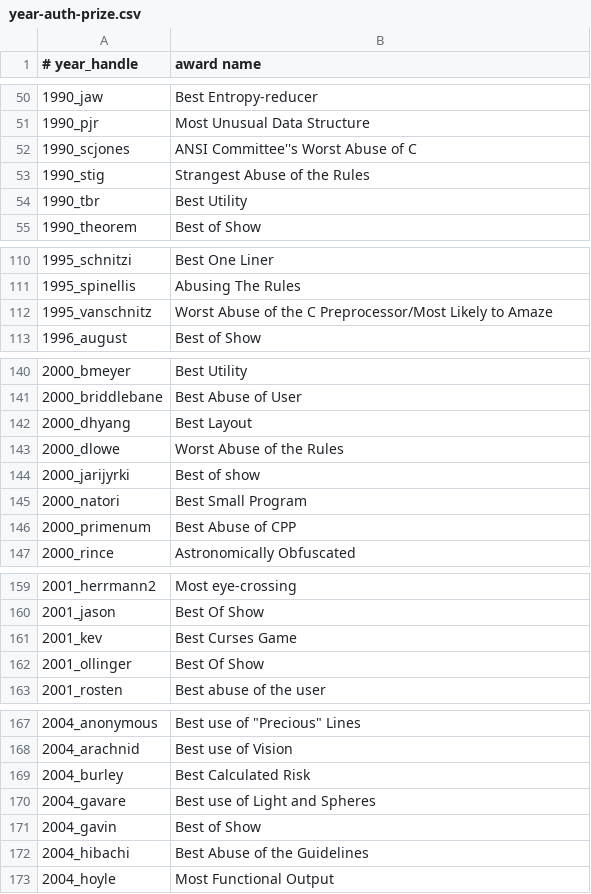
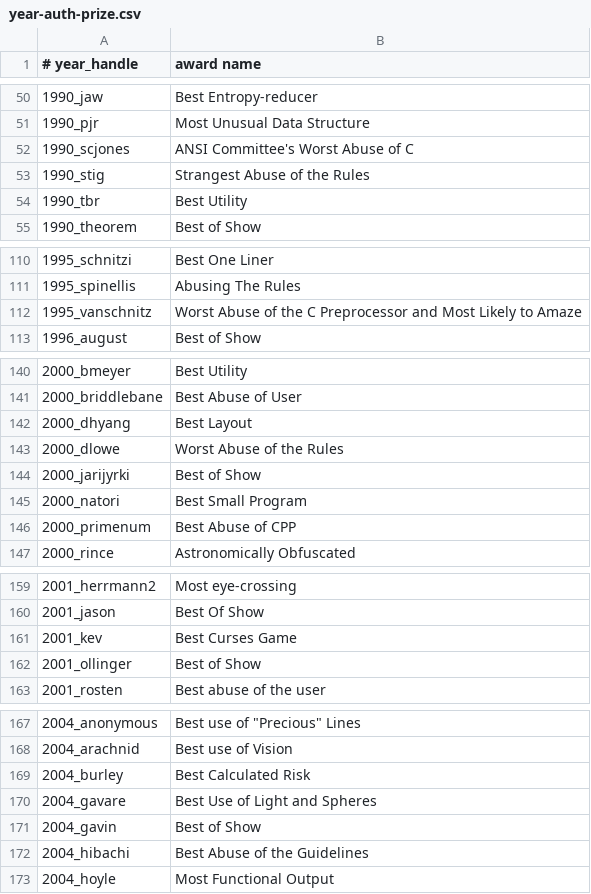
Before and after one commit to lcn2/trim-temp-test-ioccc, a CSV file: tmp/year-auth-prize.csv, drawn as a sheet; only a part is shown, gaps mark what is left out; the diff covers the shown part only.

Commit message:
Fix consistency of award titles
This was done quite easily with a bit of thought. I generated a script
that could be modified in vim if necessary (as it turned out to be
though some of it could have been generated too but I did not think of
everything at once and it is a hack).

This is how I generated it:

    echo '#!/bin/bash' > bin/check_awards.sh ; ( while read -r g ; do echo grep "$g"; done < <(sed -e 's,_,/,g' -e 's/"/\\"/g' tmp/year-auth-prize.csv | awk -F, '{print grep "\x22" $2 "\x22" " " $1 "/" "README.md"}' ); ) >> bin/check_awards.sh

Then I I modified the file (again this was a hack to make it easier and
quicker and better for being tired too) in vim to make the grep use -Hc
so I could pipe it to 'grep :0'. This found the files without the right
award. So the final command was:

    sh bin/check_awards.sh |grep :0

though I did have to edit some files several times.

For reference the script has been added to the repo too but with +x
permissions.

This change also required updating the CSV file in tmp/.

```diff
--- a/tmp/year-auth-prize.csv
+++ b/tmp/year-auth-prize.csv
@@ -51,3 +51,3 @@
 1990_pjr,Most Unusual Data Structure
-1990_scjones,ANSI Committee''s Worst Abuse of C
+1990_scjones,ANSI Committee's Worst Abuse of C
 1990_stig,Strangest Abuse of the Rules
@@ -111,3 +111,3 @@
 1995_spinellis,Abusing The Rules
-1995_vanschnitz,Worst Abuse of the C Preprocessor/Most Likely to Amaze
+1995_vanschnitz,Worst Abuse of the C Preprocessor and Most Likely to Amaze
 1996_august,Best of Show
@@ -143,3 +143,3 @@
 2000_dlowe,Worst Abuse of the Rules
-2000_jarijyrki,Best of show
+2000_jarijyrki,Best of Show
 2000_natori,Best Small Program
@@ -161,3 +161,3 @@
 2001_kev,Best Curses Game
-2001_ollinger,Best Of Show
+2001_ollinger,Best of Show
 2001_rosten,Best abuse of the user
@@ -169,3 +169,3 @@
 2004_burley,Best Calculated Risk
-2004_gavare,Best use of Light and Spheres
+2004_gavare,Best Use of Light and Spheres
 2004_gavin,Best of Show
```
Also changed, not shown: 1 edited cell elsewhere in this file, 26 other files.
